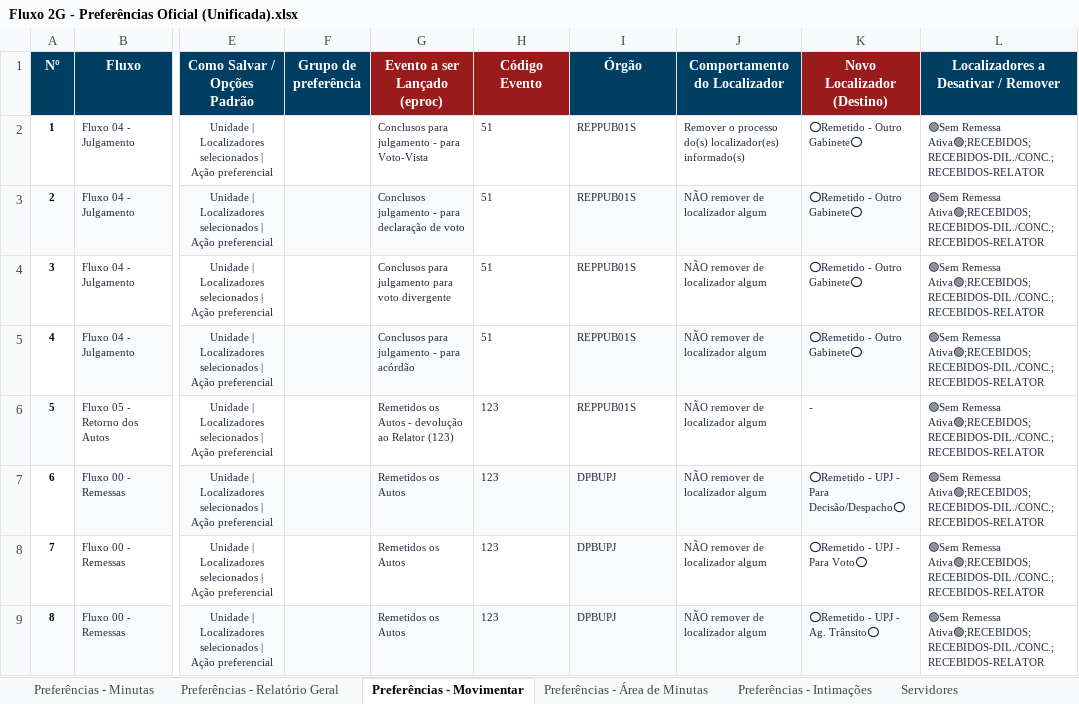
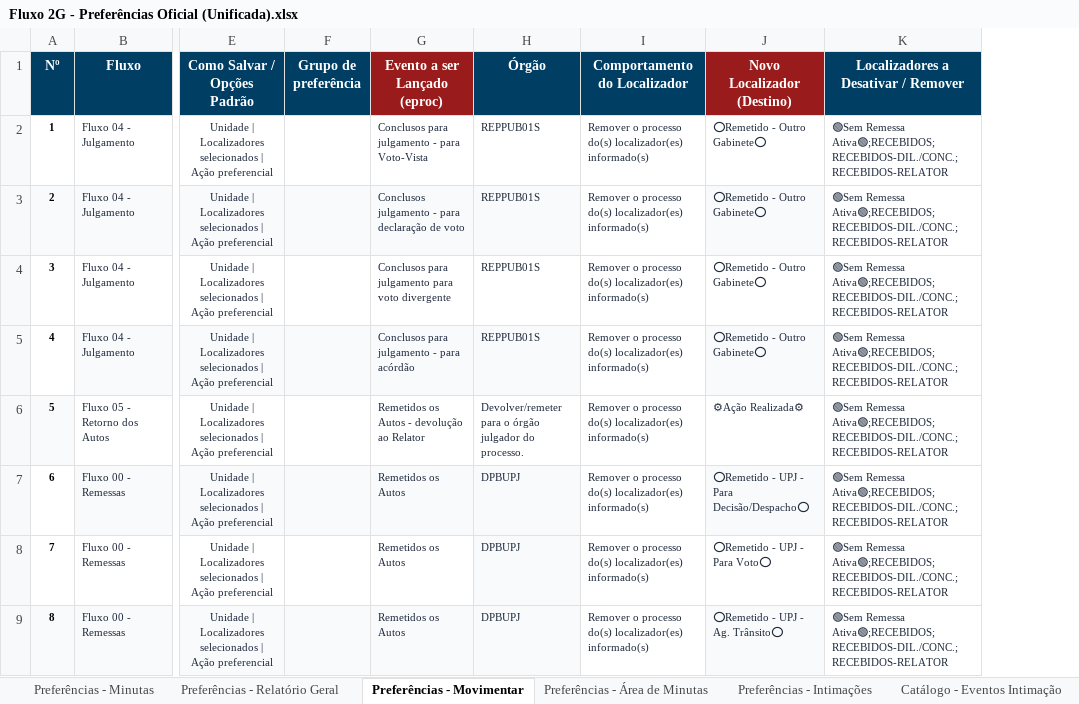
Before and after one commit to biomarcaocampos-cloud/Preferencias-2G, an Excel workbook: Fluxo 2G - Preferências Oficial (Unificada).xlsx, sheet Preferências - Movimentar, drawn as a sheet; only a part is shown, gaps mark what is left out; values as stored, in another font and other column widths than the file's, no borders; removed rows and columns are numbered as before the commit, all else as after; the diff names each change by its address in the sheet, - before the commit and + after, or states it on an @@ line.

```diff
--- a/Fluxo 2G - Preferências Oficial (Unificada).xlsx (sheet Preferências - Movimentar)
+++ b/Fluxo 2G - Preferências Oficial (Unificada).xlsx (sheet Preferências - Movimentar)
-column H (Código Evento), rows 2-9: 51 | 51 | 51 | 51 | 123 | 123 | 123 | 123
-I3:I9 (Comportamento do Localizador): NÃO remover de localizador algum
+I3:I9 (Comportamento do Localizador): Remover o processo do(s) localizador(es) informado(s)
-I3 fill: #F8FAFC
+I3 fill: none
-I5 fill: #F8FAFC
+I5 fill: none
-G6 (Evento a ser Lançado (eproc)): Remetidos os Autos - devolução ao Relator (123)
+G6 (Evento a ser Lançado (eproc)): Remetidos os Autos - devolução ao Relator
-H6 (Órgão): REPPUB01S
+H6 (Órgão): Devolver/remeter para o órgão julgador do processo.
-J6 (Novo Localizador (Destino)): -
+J6 (Novo Localizador (Destino)): ⚙Ação Realizada⚙
-I7 fill: #F8FAFC
+I7 fill: none
-I9 fill: #F8FAFC
+I9 fill: none
```
Also changed, not shown: sheet Preferências - Relatório Geral, sheet Preferências - Área de Minutas, sheet Preferências - Minutas, sheet Servidores, sheet Preferências - Intimações, other sheet tabs, formulas that keep their value, hidden cells, 4 other files.
